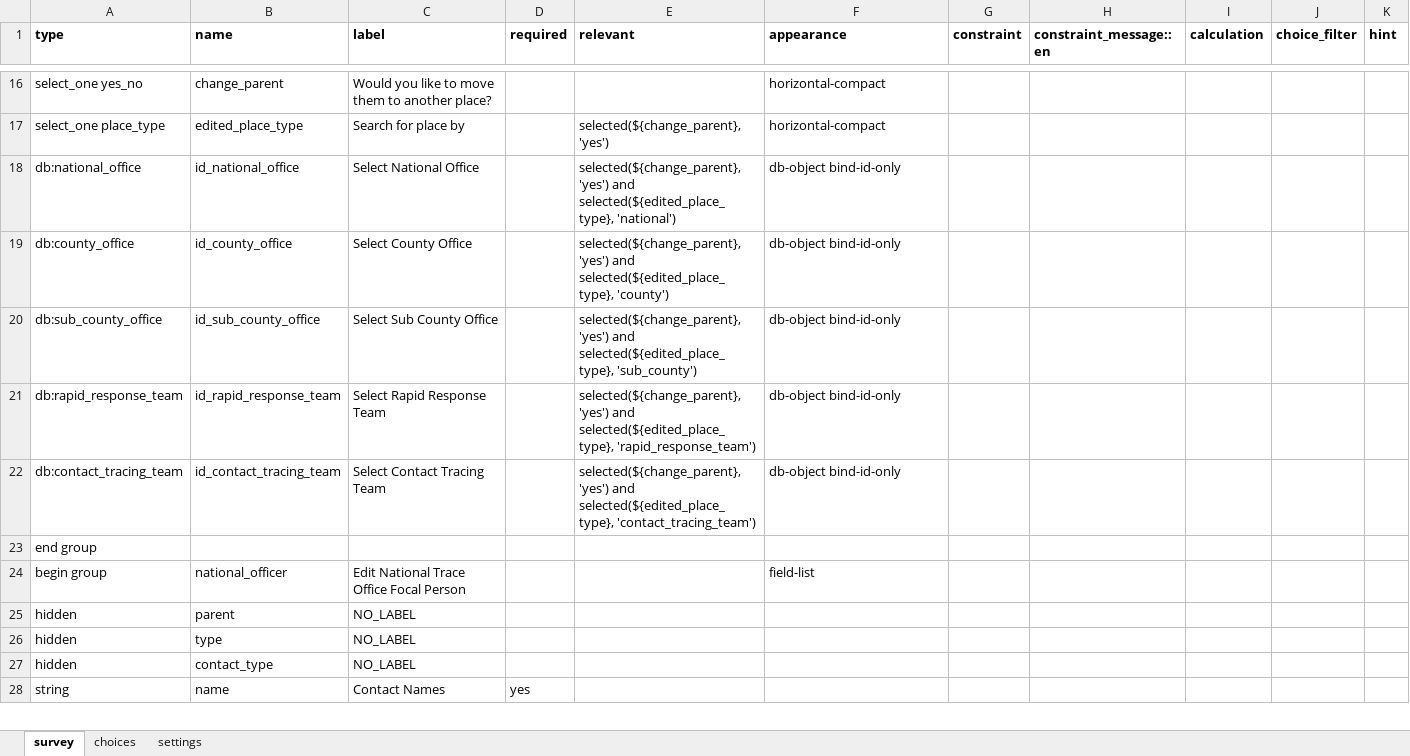
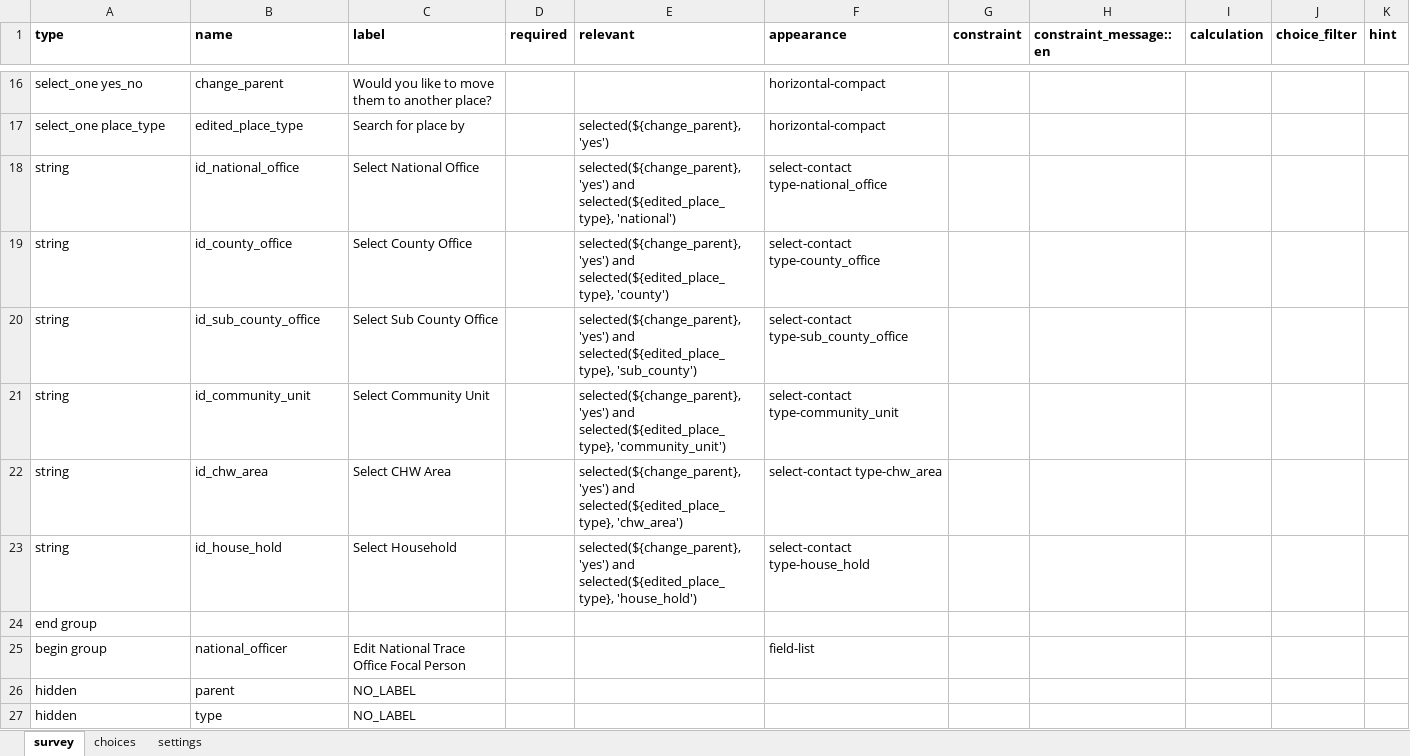
Before and after one commit to oyierp/community-testing-config-test, an Excel workbook: forms/contact/national_officer-edit.xlsx, sheet survey, drawn as a sheet; only a part is shown, gaps mark what is left out; the shorter side is filled out with more unchanged rows; values as stored, in another font and other column widths than the file's, no borders; conditional formats not drawn; removed rows and columns are numbered as before the commit, all else as after; rows hold the shown columns only; the diff names each change by its address in the sheet, - before the commit and + after, or states it on an @@ line.

```diff
--- a/forms/contact/national_officer-edit.xlsx (sheet survey)
+++ b/forms/contact/national_officer-edit.xlsx (sheet survey)
-A18 (type): db:national_office
+A18 (type): string
-F18 (appearance): db-object bind-id-only
+F18 (appearance): select-contact type-national_office
-A19 (type): db:county_office
+A19 (type): string
-F19 (appearance): db-object bind-id-only
+F19 (appearance): select-contact type-county_office
-A20 (type): db:sub_county_office
+A20 (type): string
-F20 (appearance): db-object bind-id-only
+F20 (appearance): select-contact type-sub_county_office
-row 21: db:rapid_response_team | id_rapid_response_team | Select Rapid Response Team |  | selected(${change_parent}, 'yes') and selected(${edited_place_type}, 'rapid_response_team') | db-object bind-id-only
-row 22: db:contact_tracing_team | id_contact_tracing_team | Select Contact Tracing Team |  | selected(${change_parent}, 'yes') and selected(${edited_place_type}, 'contact_tracing_team') | db-object bind-id-only
+row 21: string | id_community_unit | Select Community Unit |  | selected(${change_parent}, 'yes') and selected(${edited_place_type}, 'community_unit') | select-contact type-community_unit
+row 22: string | id_chw_area | Select CHW Area |  | selected(${change_parent}, 'yes') and selected(${edited_place_type}, 'chw_area') | select-contact type-chw_area
+row 23: string | id_house_hold | Select Household |  | selected(${change_parent}, 'yes') and selected(${edited_place_type}, 'house_hold') | select-contact type-house_hold
```
Also changed, not shown: sheet choices, sheet settings, forms/contact/county_officer-edit.xlsx, forms/contact/sub_county_officer-edit.xlsx.
